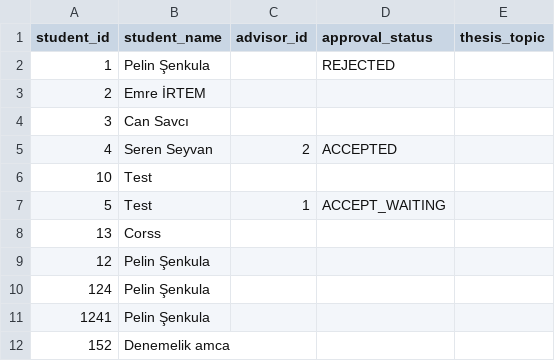
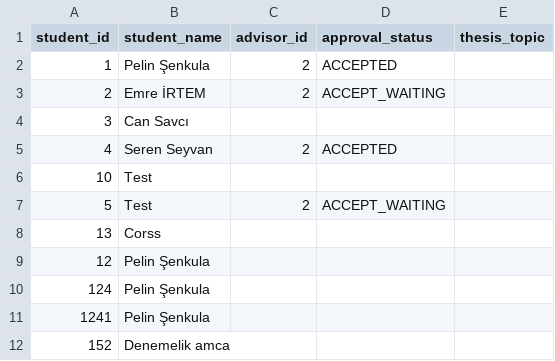
Before and after one commit to emreirtem/SENG_REST_PROJECT, a CSV file: student/data/students.csv, drawn as a sheet.

```diff
--- a/student/data/students.csv
+++ b/student/data/students.csv
@@ -1,4 +1,4 @@
 student_id,student_name,advisor_id,approval_status,thesis_topic
-1,Pelin Şenkula,,REJECTED,
-2,Emre İRTEM,,,
+1,Pelin Şenkula,2,ACCEPTED,
+2,Emre İRTEM,2,ACCEPT_WAITING,
 3,Can Savcı,,,
@@ -6,3 +6,3 @@ student_id,student_name,advisor_id,approval_status,thesis_topic
 10,Test,,,
-5,Test,1,ACCEPT_WAITING,
+5,Test,2,ACCEPT_WAITING,
 13,Corss,,,
```
Also changed, not shown: 1 other file.
